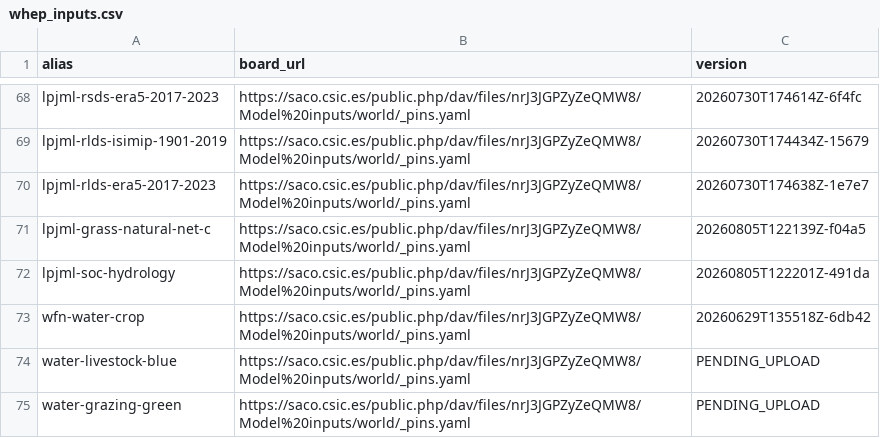
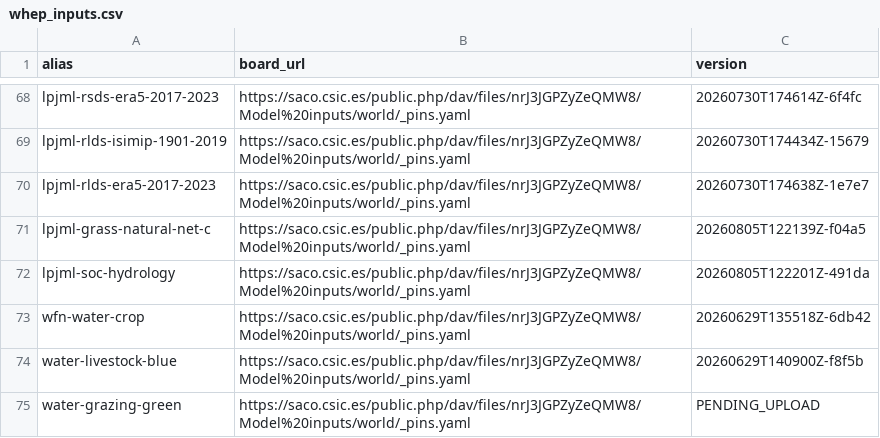
Before and after one commit to eduaguilera/whep, a CSV file: inst/extdata/whep_inputs.csv, drawn as a sheet; only a part is shown, gaps mark what is left out.

```diff
--- a/inst/extdata/whep_inputs.csv
+++ b/inst/extdata/whep_inputs.csv
@@ -73,3 +73,3 @@ lpjml-soc-hydrology,https://saco.csic.es/public.php/dav/files/nrJ3JGPZyZeQMW8/Mo
 wfn-water-crop,https://saco.csic.es/public.php/dav/files/nrJ3JGPZyZeQMW8/Model%20inputs/world/_pins.yaml,20260629T135518Z-6db42
-water-livestock-blue,https://saco.csic.es/public.php/dav/files/nrJ3JGPZyZeQMW8/Model%20inputs/world/_pins.yaml,PENDING_UPLOAD
+water-livestock-blue,https://saco.csic.es/public.php/dav/files/nrJ3JGPZyZeQMW8/Model%20inputs/world/_pins.yaml,20260629T140900Z-f8f5b
 water-grazing-green,https://saco.csic.es/public.php/dav/files/nrJ3JGPZyZeQMW8/Model%20inputs/world/_pins.yaml,PENDING_UPLOAD
```
Also changed, not shown: 4 other files.
